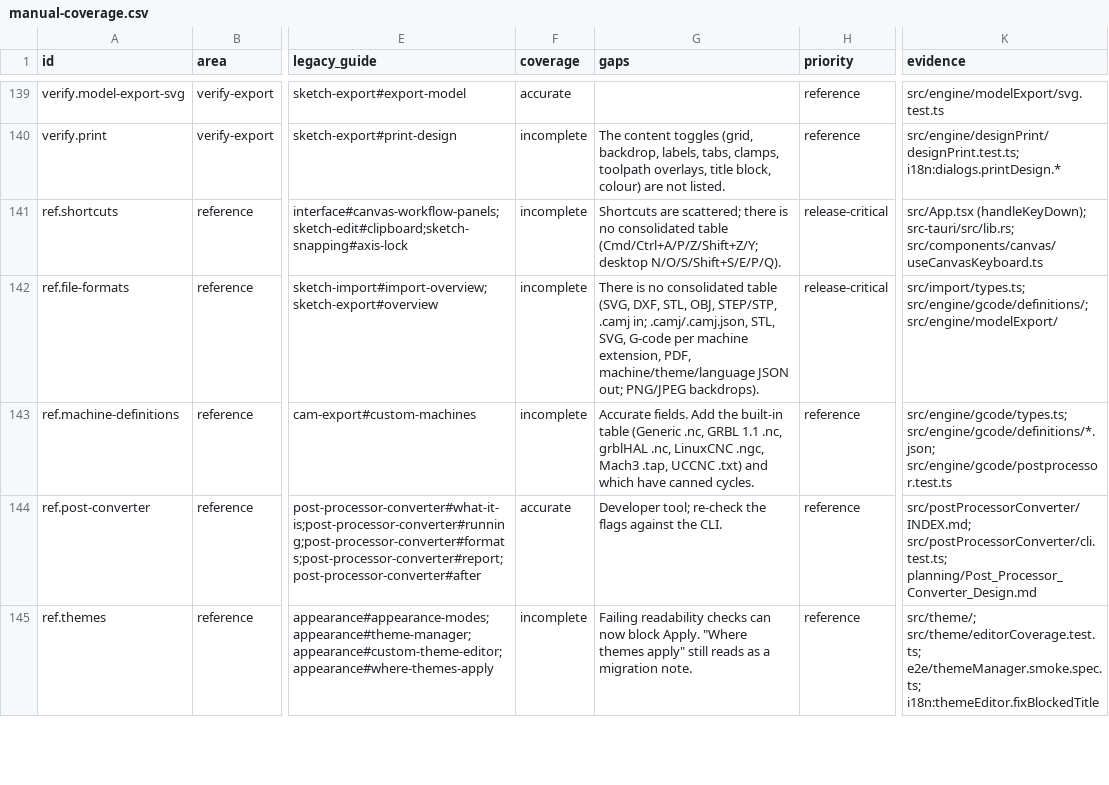
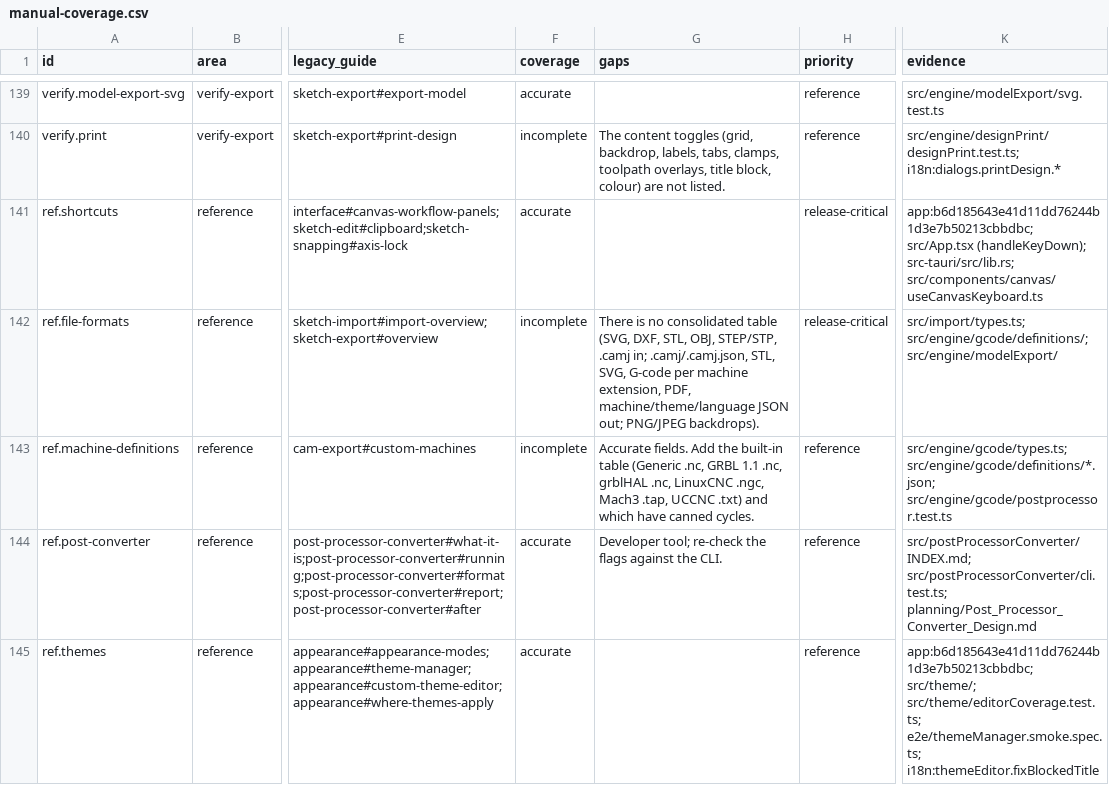
Before and after one commit to PureCutCNC/purecutcnc.github.io, a CSV file: planning/manual-coverage.csv, drawn as a sheet; only a part is shown, gaps mark what is left out; the diff covers the shown part only; the diff names each change by its address in the sheet, - before the commit and + after, or states it on an @@ line.

Commit message:
docs: add W1 reference pages and migrate W1 legacy redirects
Write Keyboard shortcuts, Themes and appearance, Interface languages,
Glossary, and Privacy and data against app b6d18564, carrying the
legacy appearance and language screenshots as reshoots.

Migrate the interface, concepts, appearance, and language redirects,
and point the coverage and inventory destinations at the anchors the
written pages produce.

```diff
--- a/planning/manual-coverage.csv
+++ b/planning/manual-coverage.csv
-F141 (coverage): incomplete
+F141 (coverage): accurate
-G141 (gaps): Shortcuts are scattered; there is no consolidated table (Cmd/Ctrl+A/P/Z/Shift+Z/Y; desktop N/O/S/Shift+S/E/P/Q).
+G141 (gaps): (empty)
-K141 (evidence): src/App.tsx (handleKeyDown);…
+K141 (evidence): app:b6d185643e41d11dd76244b1d3e7b50213cbbdbc; src/App.tsx (handleKeyDown);…
-F145 (coverage): incomplete
+F145 (coverage): accurate
-G145 (gaps): Failing readability checks can now block Apply. "Where themes apply" still reads as a migration note.
+G145 (gaps): (empty)
-K145 (evidence): src/theme/; src/theme/editorCoverage.test.ts;…
+K145 (evidence): app:b6d185643e41d11dd76244b1d3e7b50213cbbdbc; src/theme/; src/theme/editorCoverage.test.ts;…
```
Also changed, not shown: 13 edited cells elsewhere in this file, planning/legacy-guide-inventory.csv, 13 other files.
